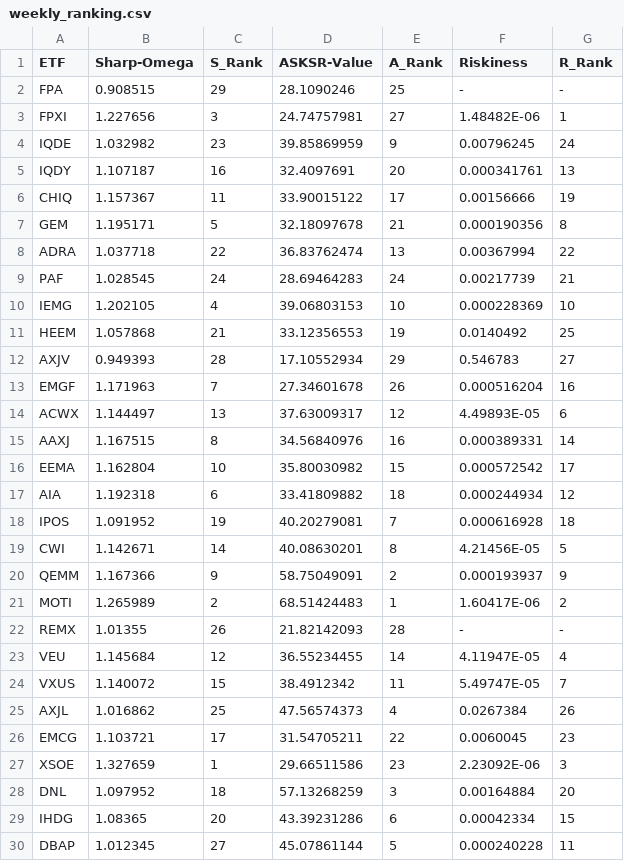
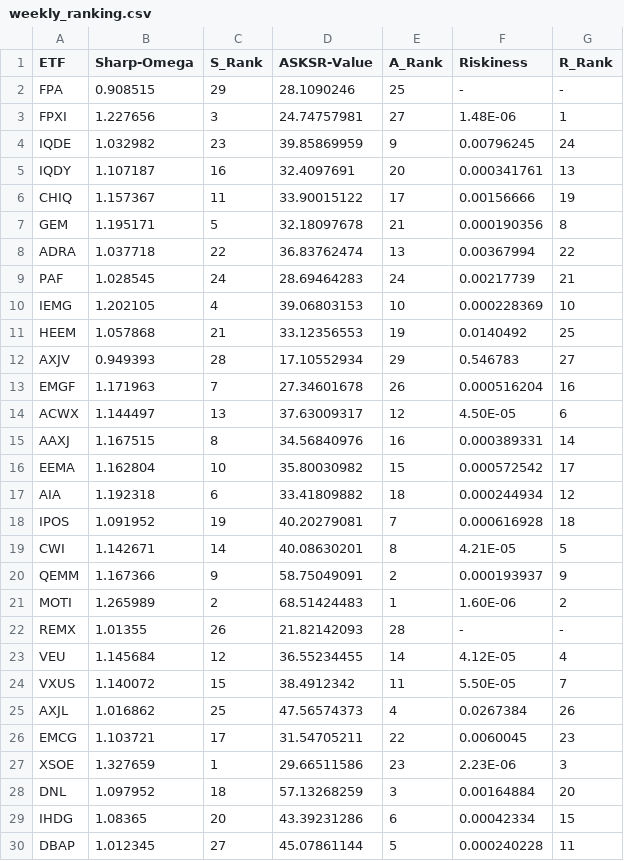
Before and after one commit to A2Zntu/HW4_ETF_ranking, a CSV file: ranking/weekly_ranking.csv, drawn as a sheet; the diff names each change by its address in the sheet, - before the commit and + after, or states it on an @@ line.

```diff
--- a/ranking/weekly_ranking.csv
+++ b/ranking/weekly_ranking.csv
-F3 (Riskiness): 1.48482E-06
+F3 (Riskiness): 1.48E-06
-F14 (Riskiness): 4.49893E-05
+F14 (Riskiness): 4.50E-05
-F19 (Riskiness): 4.21456E-05
+F19 (Riskiness): 4.21E-05
-F21 (Riskiness): 1.60417E-06
+F21 (Riskiness): 1.60E-06
-F23 (Riskiness): 4.11947E-05
+F23 (Riskiness): 4.12E-05
-F24 (Riskiness): 5.49747E-05
+F24 (Riskiness): 5.50E-05
-F27 (Riskiness): 2.23092E-06
+F27 (Riskiness): 2.23E-06
```
Also changed, not shown: ranking/monthly_ranking.csv.
